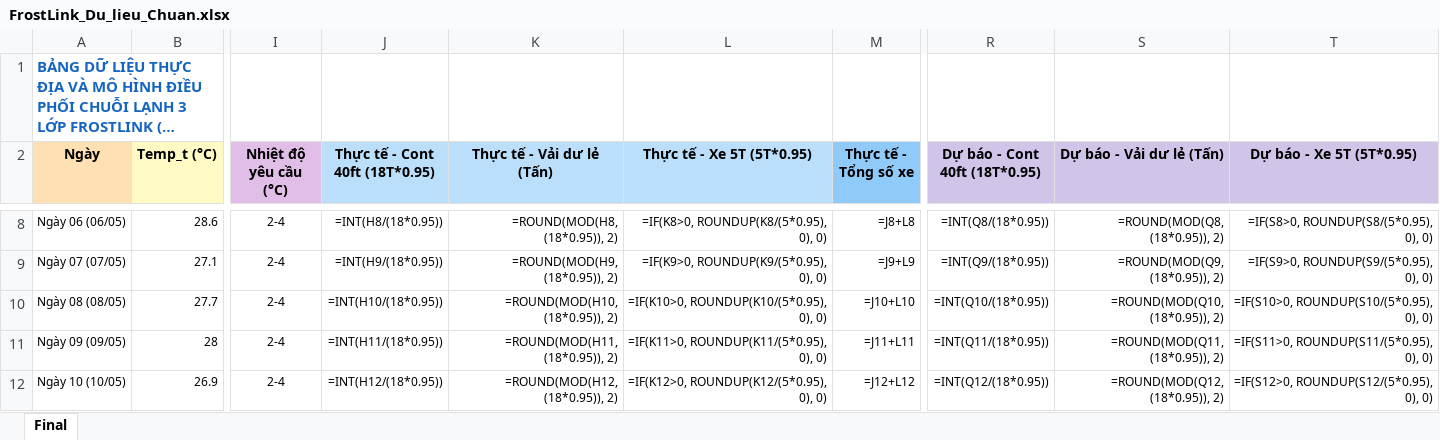
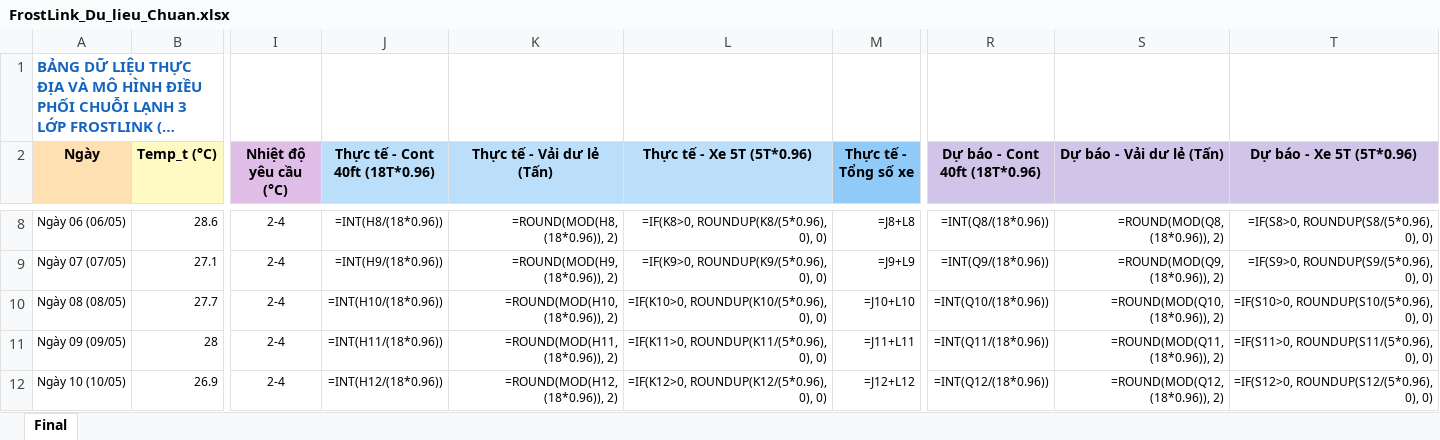
Before and after one commit to justccuong/FrostLink-VYLT, an Excel workbook: data/FrostLink_Du_lieu_Chuan.xlsx, sheet Final, drawn as a sheet; only a part is shown, gaps mark what is left out; long unchanged cells end in …; values as stored, in another font and other column widths than the file's, no borders; formulas without a stored value are shown as written; the diff covers the shown part only; the diff names each change by its address in the sheet, - before the commit and + after, or states it on an @@ line.

Commit message:
refactor: update effective capacity factor to 0.96 (17.28T for Cont 40ft, 4.80T for Xe 5T)

```diff
--- a/data/FrostLink_Du_lieu_Chuan.xlsx (sheet Final)
+++ b/data/FrostLink_Du_lieu_Chuan.xlsx (sheet Final)
-J2: Thực tế - Cont 40ft (18T*0.95)
+J2: Thực tế - Cont 40ft (18T*0.96)
-L2: Thực tế - Xe 5T (5T*0.95)
+L2: Thực tế - Xe 5T (5T*0.96)
-R2: Dự báo - Cont 40ft (18T*0.95)
+R2: Dự báo - Cont 40ft (18T*0.96)
-T2: Dự báo - Xe 5T (5T*0.95)
+T2: Dự báo - Xe 5T (5T*0.96)
-J8 (Thực tế - Cont 40ft (18T*0.96)): =INT(H8/(18*0.95))
+J8 (Thực tế - Cont 40ft (18T*0.96)): =INT(H8/(18*0.96))
-K8 (Thực tế - Vải dư lẻ (Tấn)): =ROUND(MOD(H8, (18*0.95)), 2)
+K8 (Thực tế - Vải dư lẻ (Tấn)): =ROUND(MOD(H8, (18*0.96)), 2)
-L8 (Thực tế - Xe 5T (5T*0.96)): =IF(K8>0, ROUNDUP(K8/(5*0.95), 0), 0)
+L8 (Thực tế - Xe 5T (5T*0.96)): =IF(K8>0, ROUNDUP(K8/(5*0.96), 0), 0)
-R8 (Dự báo - Cont 40ft (18T*0.96)): =INT(Q8/(18*0.95))
+R8 (Dự báo - Cont 40ft (18T*0.96)): =INT(Q8/(18*0.96))
-S8 (Dự báo - Vải dư lẻ (Tấn)): =ROUND(MOD(Q8, (18*0.95)), 2)
+S8 (Dự báo - Vải dư lẻ (Tấn)): =ROUND(MOD(Q8, (18*0.96)), 2)
-T8 (Dự báo - Xe 5T (5T*0.96)): =IF(S8>0, ROUNDUP(S8/(5*0.95), 0), 0)
+T8 (Dự báo - Xe 5T (5T*0.96)): =IF(S8>0, ROUNDUP(S8/(5*0.96), 0), 0)
-J9 (Thực tế - Cont 40ft (18T*0.96)): =INT(H9/(18*0.95))
+J9 (Thực tế - Cont 40ft (18T*0.96)): =INT(H9/(18*0.96))
-K9 (Thực tế - Vải dư lẻ (Tấn)): =ROUND(MOD(H9, (18*0.95)), 2)
+K9 (Thực tế - Vải dư lẻ (Tấn)): =ROUND(MOD(H9, (18*0.96)), 2)
-L9 (Thực tế - Xe 5T (5T*0.96)): =IF(K9>0, ROUNDUP(K9/(5*0.95), 0), 0)
+L9 (Thực tế - Xe 5T (5T*0.96)): =IF(K9>0, ROUNDUP(K9/(5*0.96), 0), 0)
-R9 (Dự báo - Cont 40ft (18T*0.96)): =INT(Q9/(18*0.95))
+R9 (Dự báo - Cont 40ft (18T*0.96)): =INT(Q9/(18*0.96))
-S9 (Dự báo - Vải dư lẻ (Tấn)): =ROUND(MOD(Q9, (18*0.95)), 2)
+S9 (Dự báo - Vải dư lẻ (Tấn)): =ROUND(MOD(Q9, (18*0.96)), 2)
-T9 (Dự báo - Xe 5T (5T*0.96)): =IF(S9>0, ROUNDUP(S9/(5*0.95), 0), 0)
+T9 (Dự báo - Xe 5T (5T*0.96)): =IF(S9>0, ROUNDUP(S9/(5*0.96), 0), 0)
-J10 (Thực tế - Cont 40ft (18T*0.96)): =INT(H10/(18*0.95))
+J10 (Thực tế - Cont 40ft (18T*0.96)): =INT(H10/(18*0.96))
-K10 (Thực tế - Vải dư lẻ (Tấn)): =ROUND(MOD(H10, (18*0.95)), 2)
+K10 (Thực tế - Vải dư lẻ (Tấn)): =ROUND(MOD(H10, (18*0.96)), 2)
-L10 (Thực tế - Xe 5T (5T*0.96)): =IF(K10>0, ROUNDUP(K10/(5*0.95), 0), 0)
+L10 (Thực tế - Xe 5T (5T*0.96)): =IF(K10>0, ROUNDUP(K10/(5*0.96), 0), 0)
-R10 (Dự báo - Cont 40ft (18T*0.96)): =INT(Q10/(18*0.95))
+R10 (Dự báo - Cont 40ft (18T*0.96)): =INT(Q10/(18*0.96))
-S10 (Dự báo - Vải dư lẻ (Tấn)): =ROUND(MOD(Q10, (18*0.95)), 2)
+S10 (Dự báo - Vải dư lẻ (Tấn)): =ROUND(MOD(Q10, (18*0.96)), 2)
-T10 (Dự báo - Xe 5T (5T*0.96)): =IF(S10>0, ROUNDUP(S10/(5*0.95), 0), 0)
+T10 (Dự báo - Xe 5T (5T*0.96)): =IF(S10>0, ROUNDUP(S10/(5*0.96), 0), 0)
-J11 (Thực tế - Cont 40ft (18T*0.96)): =INT(H11/(18*0.95))
+J11 (Thực tế - Cont 40ft (18T*0.96)): =INT(H11/(18*0.96))
-K11 (Thực tế - Vải dư lẻ (Tấn)): =ROUND(MOD(H11, (18*0.95)), 2)
+K11 (Thực tế - Vải dư lẻ (Tấn)): =ROUND(MOD(H11, (18*0.96)), 2)
-L11 (Thực tế - Xe 5T (5T*0.96)): =IF(K11>0, ROUNDUP(K11/(5*0.95), 0), 0)
+L11 (Thực tế - Xe 5T (5T*0.96)): =IF(K11>0, ROUNDUP(K11/(5*0.96), 0), 0)
-R11 (Dự báo - Cont 40ft (18T*0.96)): =INT(Q11/(18*0.95))
+R11 (Dự báo - Cont 40ft (18T*0.96)): =INT(Q11/(18*0.96))
-S11 (Dự báo - Vải dư lẻ (Tấn)): =ROUND(MOD(Q11, (18*0.95)), 2)
+S11 (Dự báo - Vải dư lẻ (Tấn)): =ROUND(MOD(Q11, (18*0.96)), 2)
-T11 (Dự báo - Xe 5T (5T*0.96)): =IF(S11>0, ROUNDUP(S11/(5*0.95), 0), 0)
+T11 (Dự báo - Xe 5T (5T*0.96)): =IF(S11>0, ROUNDUP(S11/(5*0.96), 0), 0)
-J12 (Thực tế - Cont 40ft (18T*0.96)): =INT(H12/(18*0.95))
+J12 (Thực tế - Cont 40ft (18T*0.96)): =INT(H12/(18*0.96))
-K12 (Thực tế - Vải dư lẻ (Tấn)): =ROUND(MOD(H12, (18*0.95)), 2)
+K12 (Thực tế - Vải dư lẻ (Tấn)): =ROUND(MOD(H12, (18*0.96)), 2)
-L12 (Thực tế - Xe 5T (5T*0.96)): =IF(K12>0, ROUNDUP(K12/(5*0.95), 0), 0)
+L12 (Thực tế - Xe 5T (5T*0.96)): =IF(K12>0, ROUNDUP(K12/(5*0.96), 0), 0)
-R12 (Dự báo - Cont 40ft (18T*0.96)): =INT(Q12/(18*0.95))
+R12 (Dự báo - Cont 40ft (18T*0.96)): =INT(Q12/(18*0.96))
-S12 (Dự báo - Vải dư lẻ (Tấn)): =ROUND(MOD(Q12, (18*0.95)), 2)
+S12 (Dự báo - Vải dư lẻ (Tấn)): =ROUND(MOD(Q12, (18*0.96)), 2)
-T12 (Dự báo - Xe 5T (5T*0.96)): =IF(S12>0, ROUNDUP(S12/(5*0.95), 0), 0)
+T12 (Dự báo - Xe 5T (5T*0.96)): =IF(S12>0, ROUNDUP(S12/(5*0.96), 0), 0)
```
Also changed, not shown: 524 edited cells elsewhere in this sheet, 15 other files.
